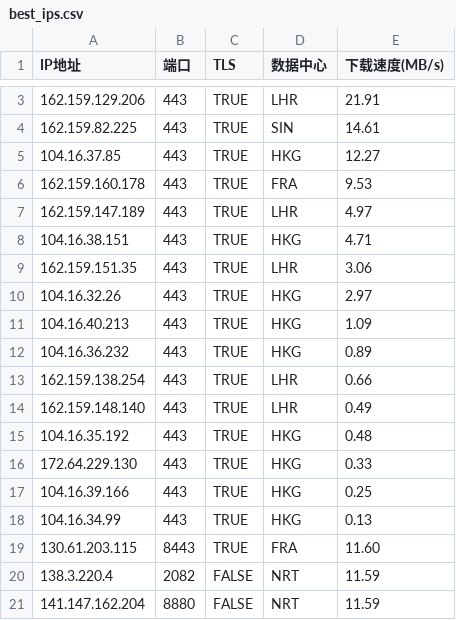
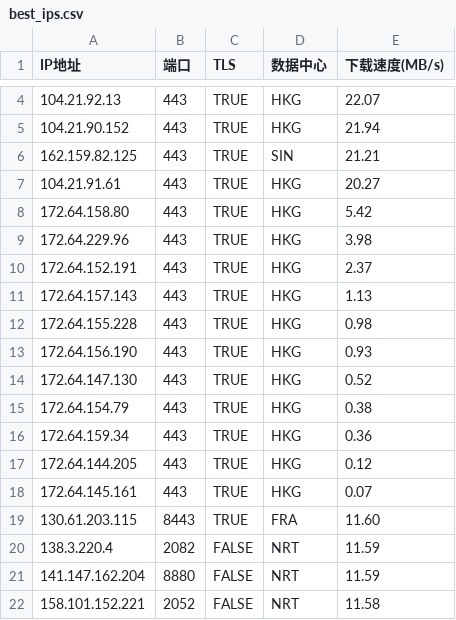
Before and after one commit to MarshallEriksen-Neura/WorkerVless2sub, a CSV file: best_ips.csv, drawn as a sheet; only a part is shown, gaps mark what is left out; the shorter side is filled out with more unchanged rows; the diff covers the shown part only.

Commit message:
Update best_ips.csv via local CFST (2026-08-14)

```diff
--- a/best_ips.csv
+++ b/best_ips.csv
@@ -3,17 +4,16 @@ IP地址,端口,TLS,数据中心,下载速度(MB/s)
-162.159.129.206,443,TRUE,LHR,21.91
-162.159.82.225,443,TRUE,SIN,14.61
-104.16.37.85,443,TRUE,HKG,12.27
-162.159.160.178,443,TRUE,FRA,9.53
-162.159.147.189,443,TRUE,LHR,4.97
-104.16.38.151,443,TRUE,HKG,4.71
-162.159.151.35,443,TRUE,LHR,3.06
-104.16.32.26,443,TRUE,HKG,2.97
-104.16.40.213,443,TRUE,HKG,1.09
-104.16.36.232,443,TRUE,HKG,0.89
-162.159.138.254,443,TRUE,LHR,0.66
-162.159.148.140,443,TRUE,LHR,0.49
-104.16.35.192,443,TRUE,HKG,0.48
-172.64.229.130,443,TRUE,HKG,0.33
-104.16.39.166,443,TRUE,HKG,0.25
-104.16.34.99,443,TRUE,HKG,0.13
+104.21.92.13,443,TRUE,HKG,22.07
+104.21.90.152,443,TRUE,HKG,21.94
+162.159.82.125,443,TRUE,SIN,21.21
+104.21.91.61,443,TRUE,HKG,20.27
+172.64.158.80,443,TRUE,HKG,5.42
+172.64.229.96,443,TRUE,HKG,3.98
+172.64.152.191,443,TRUE,HKG,2.37
+172.64.157.143,443,TRUE,HKG,1.13
+172.64.155.228,443,TRUE,HKG,0.98
+172.64.156.190,443,TRUE,HKG,0.93
+172.64.147.130,443,TRUE,HKG,0.52
+172.64.154.79,443,TRUE,HKG,0.38
+172.64.159.34,443,TRUE,HKG,0.36
+172.64.144.205,443,TRUE,HKG,0.12
+172.64.145.161,443,TRUE,HKG,0.07
 130.61.203.115,8443,TRUE,FRA,11.60
```
Also changed, not shown: 1 added row and 2 edited cells elsewhere in this file.
